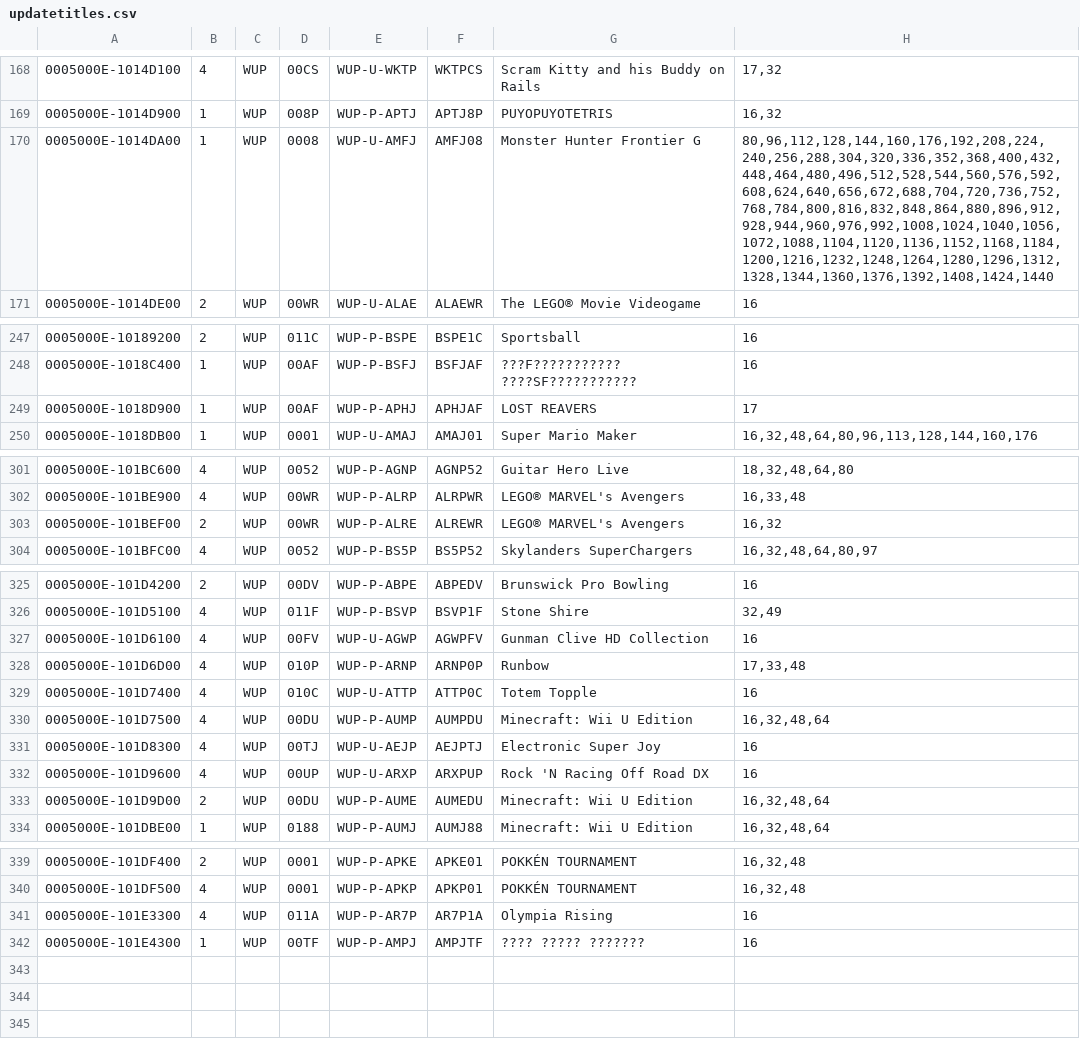
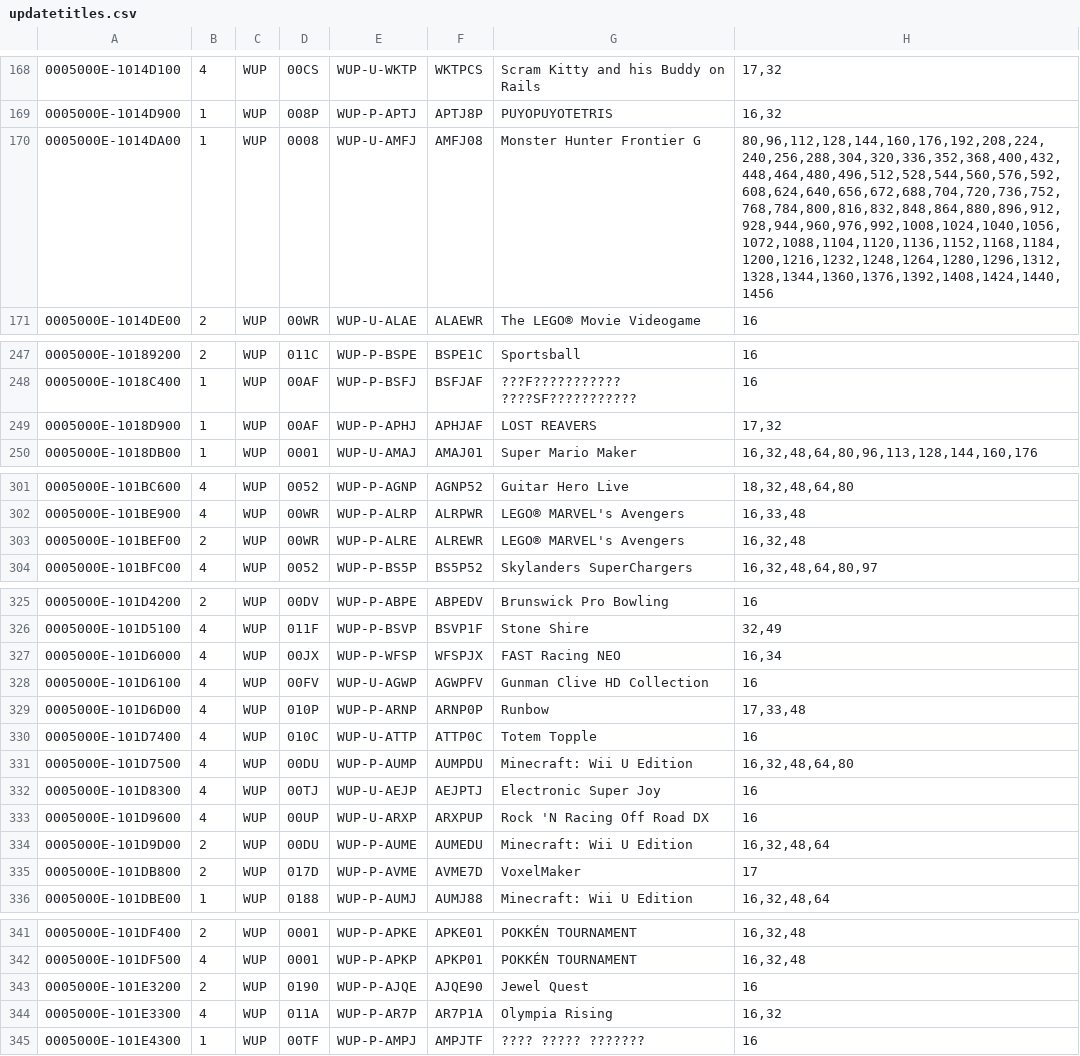
Before and after one commit to Maschell/JNUSTool, a CSV file: jar/updatetitles.csv, drawn as a sheet; only a part is shown, gaps mark what is left out.

```diff
--- a/jar/updatetitles.csv
+++ b/jar/updatetitles.csv
@@ -169,3 +169,3 @@
 0005000E-1014D900;1;WUP;008P;WUP-P-APTJ;APTJ8P;PUYOPUYOTETRIS;16,32
-0005000E-1014DA00;1;WUP;0008;WUP-U-AMFJ;AMFJ08;Monster Hunter Frontier G;80,96,112,128,144,160,176,192,208,224,240,256,288,304,320,336,352,368,400,432,448,464,480,496,512,528,544,560,576,592,608,624,640,656,672,688,704,720,736,752,768,784,800,816,832,848,864,880,896,912,928,944,960,976,992,1008,1024,1040,1056,1072,1088,1104,1120,1136,1152,1168,1184,1200,1216,1232,1248,1264,1280,1296,1312,1328,1344,1360,1376,1392,1408,1424,1440
+0005000E-1014DA00;1;WUP;0008;WUP-U-AMFJ;AMFJ08;Monster Hunter Frontier G;80,96,112,128,144,160,176,192,208,224,240,256,288,304,320,336,352,368,400,432,448,464,480,496,512,528,544,560,576,592,608,624,640,656,672,688,704,720,736,752,768,784,800,816,832,848,864,880,896,912,928,944,960,976,992,1008,1024,1040,1056,1072,1088,1104,1120,1136,1152,1168,1184,1200,1216,1232,1248,1264,1280,1296,1312,1328,1344,1360,1376,1392,1408,1424,1440,1456
 0005000E-1014DE00;2;WUP;00WR;WUP-U-ALAE;ALAEWR;The LEGO® Movie Videogame;16
@@ -248,3 +248,3 @@
 0005000E-1018C400;1;WUP;00AF;WUP-P-BSFJ;BSFJAF;???F??????????? ????SF???????????;16
-0005000E-1018D900;1;WUP;00AF;WUP-P-APHJ;APHJAF;LOST REAVERS;17
+0005000E-1018D900;1;WUP;00AF;WUP-P-APHJ;APHJAF;LOST REAVERS;17,32
 0005000E-1018DB00;1;WUP;0001;WUP-U-AMAJ;AMAJ01;Super Mario Maker;16,32,48,64,80,96,113,128,144,160,176
@@ -302,3 +302,3 @@
 0005000E-101BE900;4;WUP;00WR;WUP-P-ALRP;ALRPWR;LEGO® MARVEL's Avengers;16,33,48
-0005000E-101BEF00;2;WUP;00WR;WUP-P-ALRE;ALREWR;LEGO® MARVEL's Avengers;16,32
+0005000E-101BEF00;2;WUP;00WR;WUP-P-ALRE;ALREWR;LEGO® MARVEL's Avengers;16,32,48
 0005000E-101BFC00;4;WUP;0052;WUP-P-BS5P;BS5P52;Skylanders SuperChargers;16,32,48,64,80,97
@@ -326,2 +326,3 @@
 0005000E-101D5100;4;WUP;011F;WUP-P-BSVP;BSVP1F;Stone Shire;32,49
+0005000E-101D6000;4;WUP;00JX;WUP-P-WFSP;WFSPJX;FAST Racing NEO;16,34
 0005000E-101D6100;4;WUP;00FV;WUP-U-AGWP;AGWPFV;Gunman Clive HD Collection;16
@@ -329,3 +330,3 @@
 0005000E-101D7400;4;WUP;010C;WUP-U-ATTP;ATTP0C;Totem Topple;16
-0005000E-101D7500;4;WUP;00DU;WUP-P-AUMP;AUMPDU;Minecraft: Wii U Edition;16,32,48,64
+0005000E-101D7500;4;WUP;00DU;WUP-P-AUMP;AUMPDU;Minecraft: Wii U Edition;16,32,48,64,80
 0005000E-101D8300;4;WUP;00TJ;WUP-U-AEJP;AEJPTJ;Electronic Super Joy;16
@@ -333,2 +334,3 @@
 0005000E-101D9D00;2;WUP;00DU;WUP-P-AUME;AUMEDU;Minecraft: Wii U Edition;16,32,48,64
+0005000E-101DB800;2;WUP;017D;WUP-P-AVME;AVME7D;VoxelMaker;17
 0005000E-101DBE00;1;WUP;0188;WUP-P-AUMJ;AUMJ88;Minecraft: Wii U Edition;16,32,48,64
@@ -340,3 +342,4 @@
 0005000E-101DF500;4;WUP;0001;WUP-P-APKP;APKP01;POKKÉN TOURNAMENT;16,32,48
-0005000E-101E3300;4;WUP;011A;WUP-P-AR7P;AR7P1A;Olympia Rising;16
+0005000E-101E3200;2;WUP;0190;WUP-P-AJQE;AJQE90;Jewel Quest;16
+0005000E-101E3300;4;WUP;011A;WUP-P-AR7P;AR7P1A;Olympia Rising;16,32
 0005000E-101E4300;1;WUP;00TF;WUP-P-AMPJ;AMPJTF;???? ????? ???????;16
```
Also changed, not shown: 4 other files.
